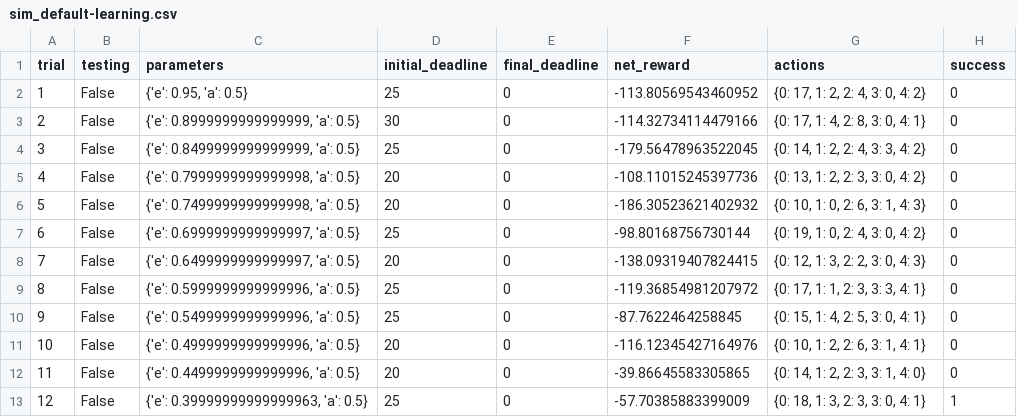
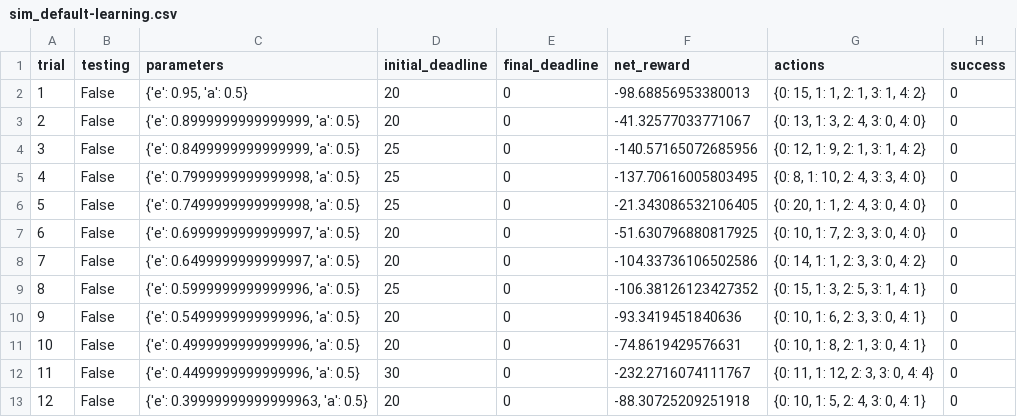
Before and after one commit to booleanhunter/ML-reinforcement-learning, a CSV file: smartcab/logs/sim_default-learning.csv, drawn as a sheet; only a part is shown; the diff covers the shown part only.

Commit message:
Using a different decay function to train smartcab

```diff
--- a/smartcab/logs/sim_default-learning.csv
+++ b/smartcab/logs/sim_default-learning.csv
@@ -1,13 +1,13 @@
 trial,testing,parameters,initial_deadline,final_deadline,net_reward,actions,success
-1,False,"{'e': 0.95, 'a': 0.5}",25,0,-113.80569543460952,"{0: 17, 1: 2, 2: 4, 3: 0, 4: 2}",0
-2,False,"{'e': 0.8999999999999999, 'a': 0.5}",30,0,-114.32734114479166,"{0: 17, 1: 4, 2: 8, 3: 0, 4: 1}",0
-3,False,"{'e': 0.8499999999999999, 'a': 0.5}",25,0,-179.56478963522045,"{0: 14, 1: 2, 2: 4, 3: 3, 4: 2}",0
-4,False,"{'e': 0.7999999999999998, 'a': 0.5}",20,0,-108.11015245397736,"{0: 13, 1: 2, 2: 3, 3: 0, 4: 2}",0
-5,False,"{'e': 0.7499999999999998, 'a': 0.5}",20,0,-186.30523621402932,"{0: 10, 1: 0, 2: 6, 3: 1, 4: 3}",0
-6,False,"{'e': 0.6999999999999997, 'a': 0.5}",25,0,-98.80168756730144,"{0: 19, 1: 0, 2: 4, 3: 0, 4: 2}",0
-7,False,"{'e': 0.6499999999999997, 'a': 0.5}",20,0,-138.09319407824415,"{0: 12, 1: 3, 2: 2, 3: 0, 4: 3}",0
-8,False,"{'e': 0.5999999999999996, 'a': 0.5}",25,0,-119.36854981207972,"{0: 17, 1: 1, 2: 3, 3: 3, 4: 1}",0
-9,False,"{'e': 0.5499999999999996, 'a': 0.5}",25,0,-87.7622464258845,"{0: 15, 1: 4, 2: 5, 3: 0, 4: 1}",0
-10,False,"{'e': 0.4999999999999996, 'a': 0.5}",20,0,-116.12345427164976,"{0: 10, 1: 2, 2: 6, 3: 1, 4: 1}",0
-11,False,"{'e': 0.4499999999999996, 'a': 0.5}",20,0,-39.86645583305865,"{0: 14, 1: 2, 2: 3, 3: 1, 4: 0}",0
-12,False,"{'e': 0.39999999999999963, 'a': 0.5}",25,0,-57.70385883399009,"{0: 18, 1: 3, 2: 3, 3: 0, 4: 1}",1
+1,False,"{'e': 0.95, 'a': 0.5}",20,0,-98.68856953380013,"{0: 15, 1: 1, 2: 1, 3: 1, 4: 2}",0
+2,False,"{'e': 0.8999999999999999, 'a': 0.5}",20,0,-41.32577033771067,"{0: 13, 1: 3, 2: 4, 3: 0, 4: 0}",0
+3,False,"{'e': 0.8499999999999999, 'a': 0.5}",25,0,-140.57165072685956,"{0: 12, 1: 9, 2: 1, 3: 1, 4: 2}",0
+4,False,"{'e': 0.7999999999999998, 'a': 0.5}",25,0,-137.70616005803495,"{0: 8, 1: 10, 2: 4, 3: 3, 4: 0}",0
+5,False,"{'e': 0.7499999999999998, 'a': 0.5}",25,0,-21.343086532106405,"{0: 20, 1: 1, 2: 4, 3: 0, 4: 0}",0
+6,False,"{'e': 0.6999999999999997, 'a': 0.5}",20,0,-51.630796880817925,"{0: 10, 1: 7, 2: 3, 3: 0, 4: 0}",0
+7,False,"{'e': 0.6499999999999997, 'a': 0.5}",20,0,-104.33736106502586,"{0: 14, 1: 1, 2: 3, 3: 0, 4: 2}",0
+8,False,"{'e': 0.5999999999999996, 'a': 0.5}",25,0,-106.38126123427352,"{0: 15, 1: 3, 2: 5, 3: 1, 4: 1}",0
+9,False,"{'e': 0.5499999999999996, 'a': 0.5}",20,0,-93.3419451840636,"{0: 10, 1: 6, 2: 3, 3: 0, 4: 1}",0
+10,False,"{'e': 0.4999999999999996, 'a': 0.5}",20,0,-74.8619429576631,"{0: 10, 1: 8, 2: 1, 3: 0, 4: 1}",0
+11,False,"{'e': 0.4499999999999996, 'a': 0.5}",30,0,-232.2716074111767,"{0: 11, 1: 12, 2: 3, 3: 0, 4: 4}",0
+12,False,"{'e': 0.39999999999999963, 'a': 0.5}",20,0,-88.30725209251918,"{0: 10, 1: 5, 2: 4, 3: 0, 4: 1}",0
```
Also changed, not shown: 71 edited cells elsewhere in this file, 6 other files.
